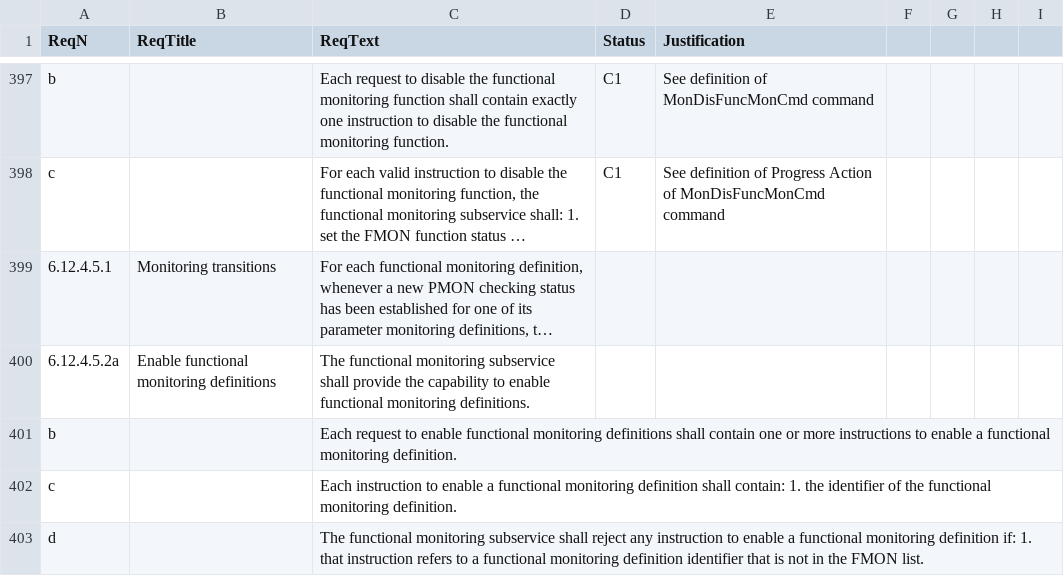
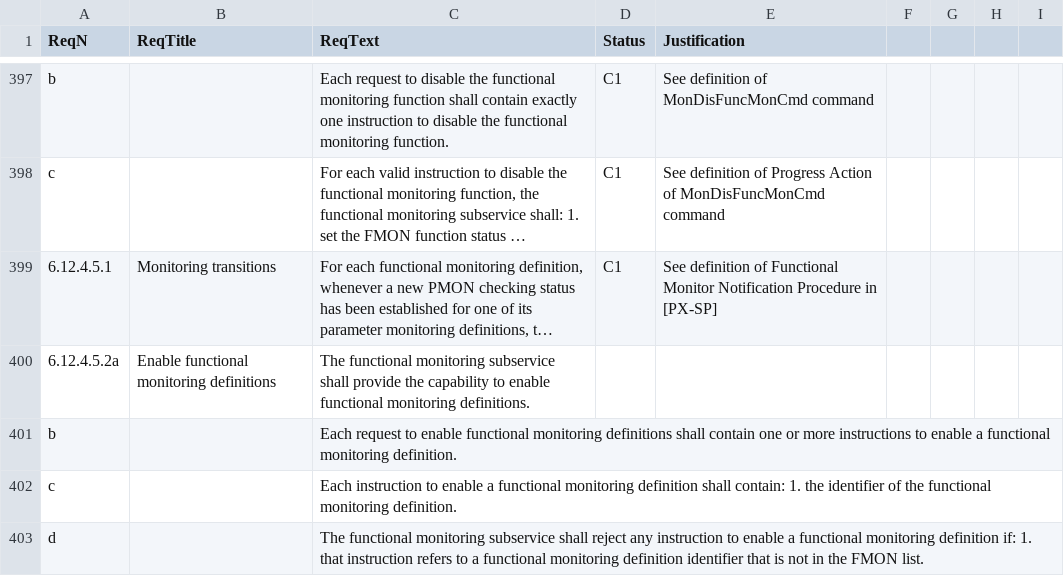
Before and after one commit to pnp-software/cordetfw, a CSV file: doc/pus/PusCompliance.csv, drawn as a sheet; only a part is shown, gaps mark what is left out; long unchanged cells end in …; the diff names each change by its address in the sheet, - before the commit and + after, or states it on an @@ line.

Commit message:
Completed draft definition of service 12

```diff
--- a/doc/pus/PusCompliance.csv
+++ b/doc/pus/PusCompliance.csv
-D399 (Status): (empty)
+D399 (Status): C1
-E399 (Justification): (empty)
+E399 (Justification): See definition of Functional Monitor Notification Procedure in [PX-SP]
```
Also changed, not shown: 19 other files.
